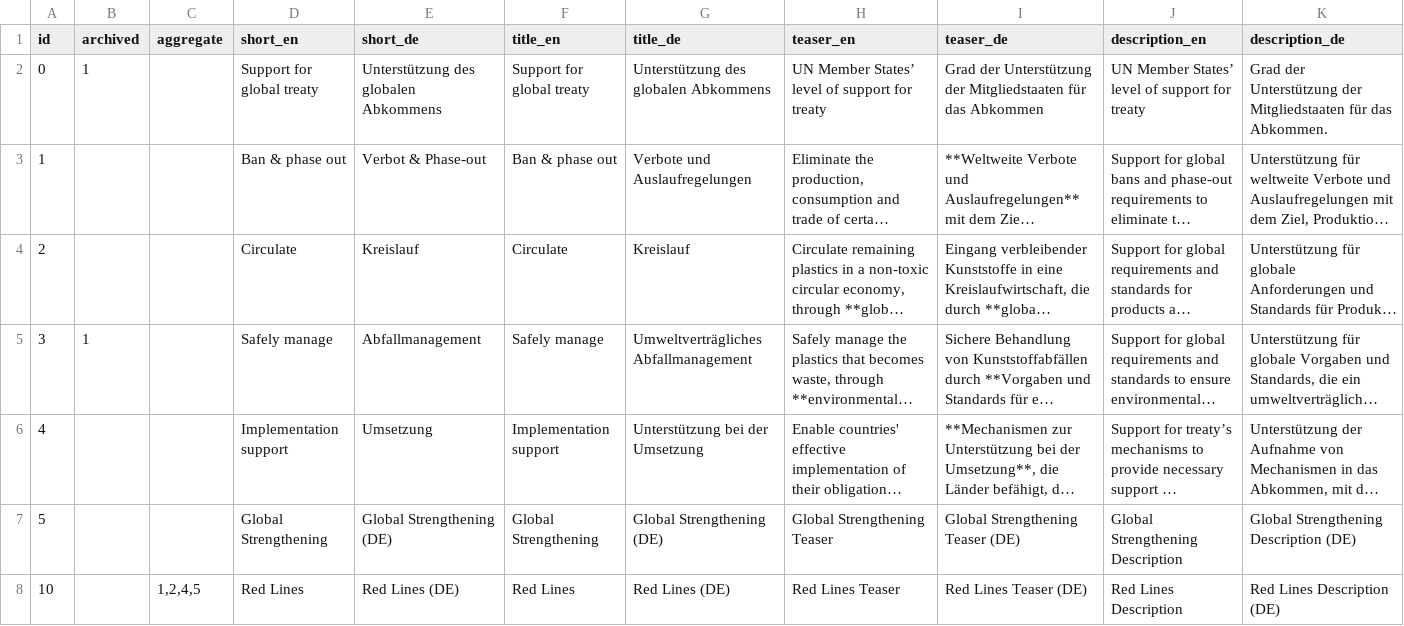
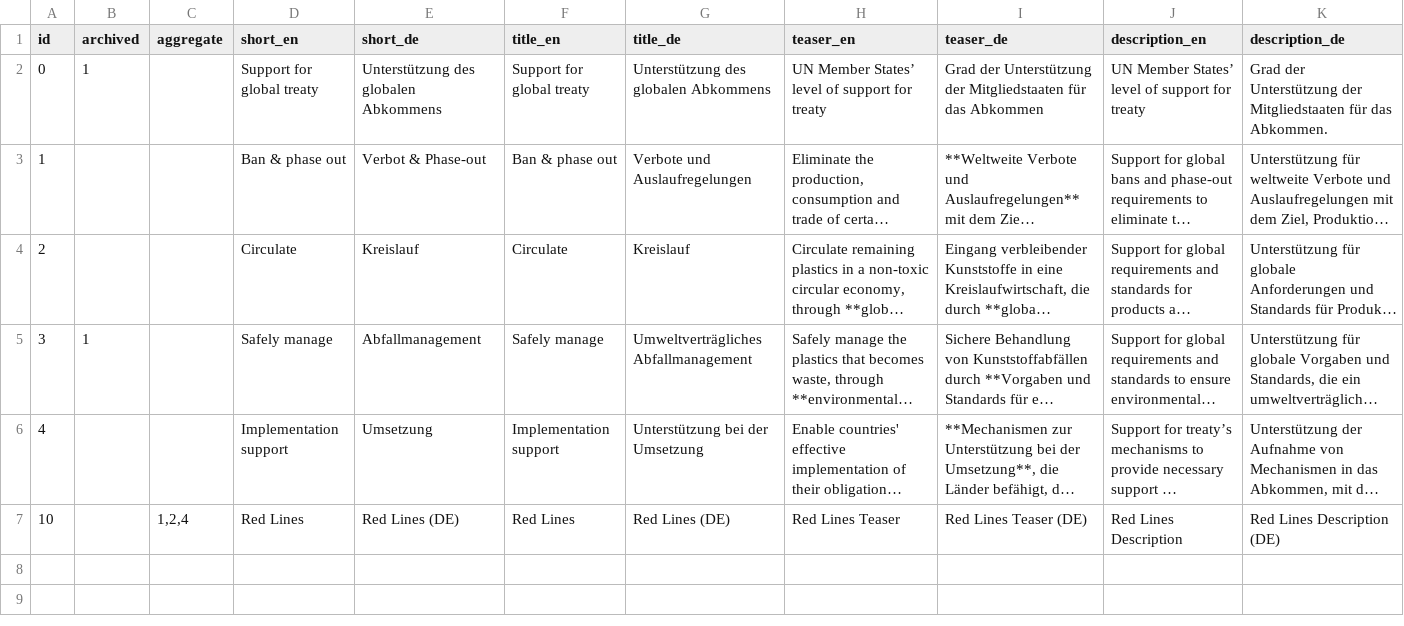
Before and after one commit to WWF-Deutschland/plastic-navigator-test, a CSV file: data/layers/policy/topics.csv, drawn as a sheet; only a part is shown; long unchanged cells end in …; removed rows and columns are numbered as before the commit, all else as after; rows hold the shown columns only; the diff names each change by its address in the sheet, - before the commit and + after, or states it on an @@ line.

Commit message:
remove topic 5 for now

```diff
--- a/data/layers/policy/topics.csv
+++ b/data/layers/policy/topics.csv
-row 7: 5 |  |  | Global Strengthening | Global Strengthening (DE) | Global Strengthening | Global Strengthening (DE) | Global Strengthening Teaser | Global Strengthening Teaser (DE) | Global Strengthening Description | Global Strengthening Description (DE)
-C7 (aggregate): 1,2,4,5
+C7 (aggregate): 1,2,4
```
